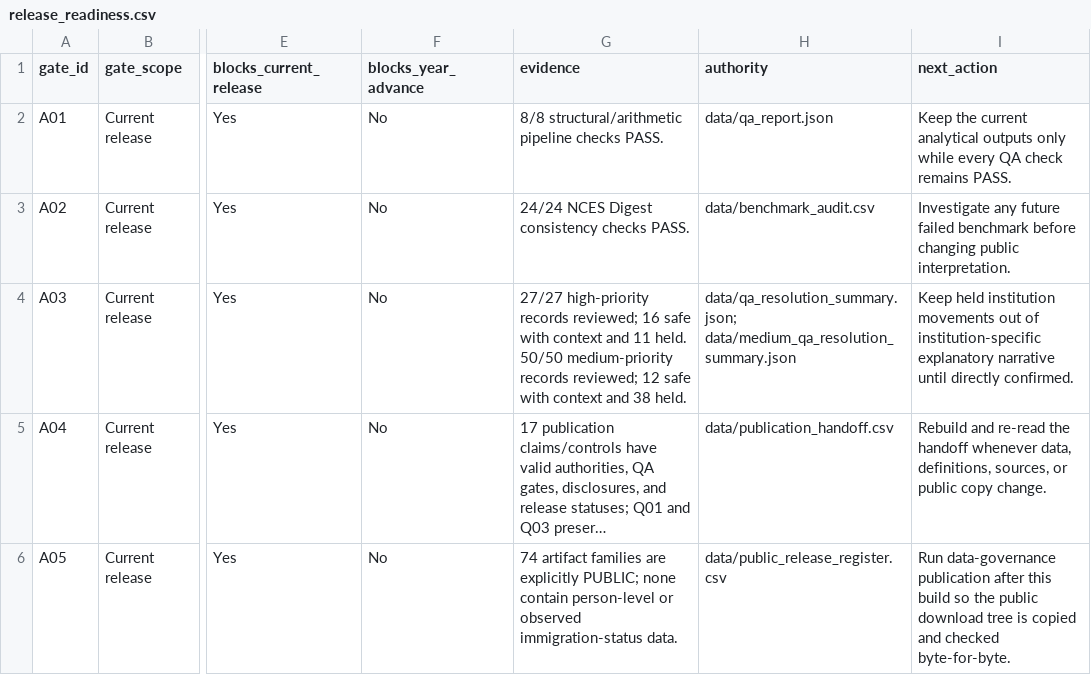
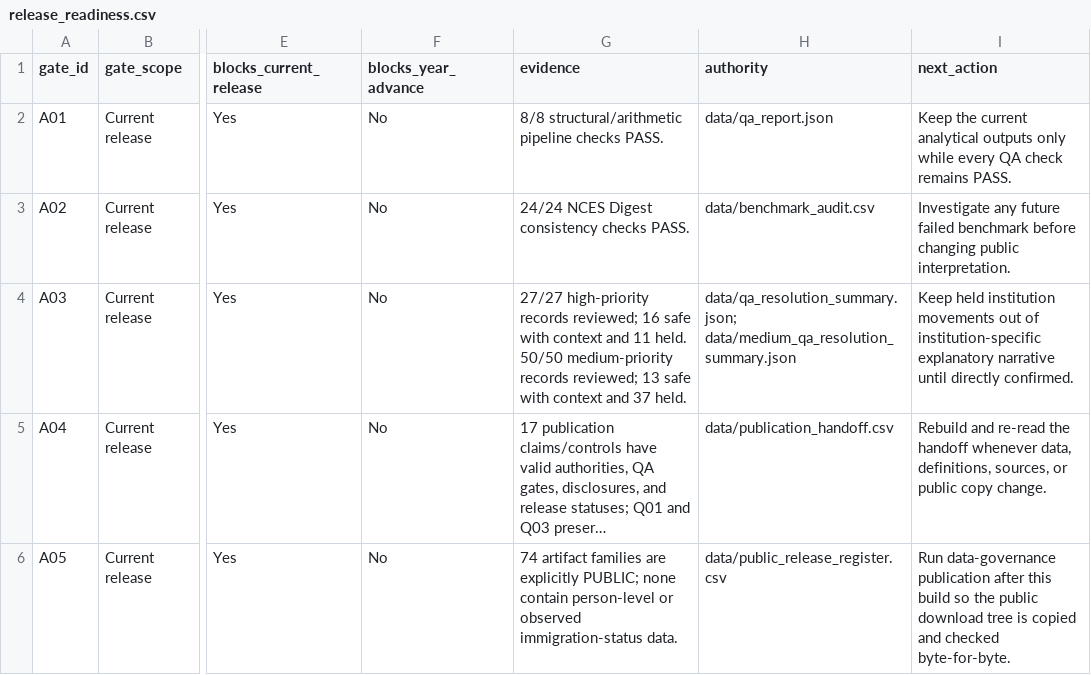
Before and after one commit to Joseph-Th/higher_education_and_immigration_demo, a CSV file: downloads/release_readiness.csv, drawn as a sheet; only a part is shown, gaps mark what is left out; long unchanged cells end in …; the diff names each change by its address in the sheet, - before the commit and + after, or states it on an @@ line.

```diff
--- a/downloads/release_readiness.csv
+++ b/downloads/release_readiness.csv
-G4 (evidence): …records reviewed; 12 safe with context and 38 held.
+G4 (evidence): …records reviewed; 13 safe with context and 37 held.
```
Also changed, not shown: downloads/publication_handoff.csv, 13 other files.
